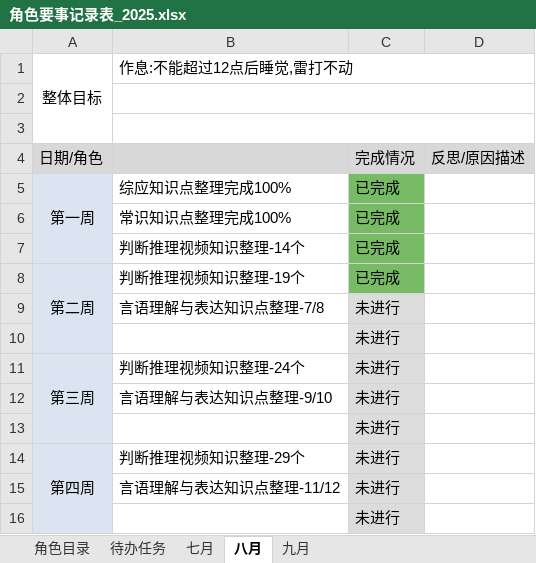
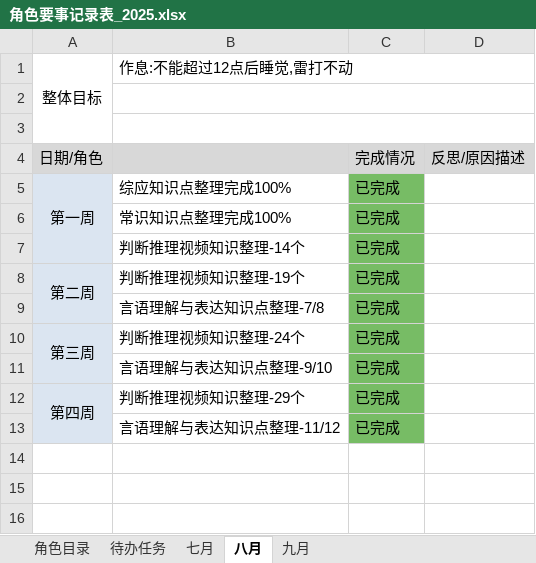
Before and after one commit to monkeyGeek369/icarus_monkeyGeek_source, an Excel workbook: file/personal/roleImportant/角色要事记录表_2025.xlsx, sheet 八月, drawn as a sheet; values as stored, in another font and other column widths than the file's, no borders; removed rows and columns are numbered as before the commit, all else as after; the diff names each change by its address in the sheet, - before the commit and + after, or states it on an @@ line.

```diff
--- a/file/personal/roleImportant/角色要事记录表_2025.xlsx (sheet 八月)
+++ b/file/personal/roleImportant/角色要事记录表_2025.xlsx (sheet 八月)
-C9: 未进行
+C9: 已完成
-C9 fill: #DCDCDC
+C9 fill: #77BC65
-row 10:  |  | 未进行
-C10:C11: 未进行
+C10:C11: 已完成
-C10:C11 fill: #DCDCDC
+C10:C11 fill: #77BC65
-row 13:  |  | 未进行
-C12:C13: 未进行
+C12:C13: 已完成
-C12:C13 fill: #DCDCDC
+C12:C13 fill: #77BC65
-row 16:  |  | 未进行
```
Also changed, not shown: sheet 九月.
